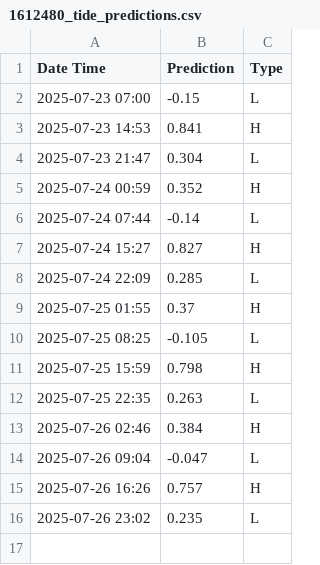
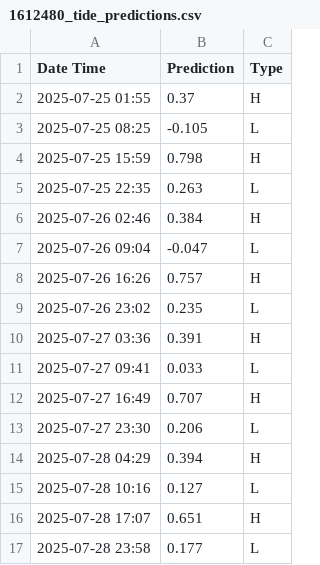
Before and after one commit to waikane-flooding/waikaneapp, a CSV file: backend/1612480_tide_predictions.csv, drawn as a sheet; removed rows and columns are numbered as before the commit, all else as after; the diff names each change by its address in the sheet, - before the commit and + after, or states it on an @@ line.

```diff
--- a/backend/1612480_tide_predictions.csv
+++ b/backend/1612480_tide_predictions.csv
-row 2: 2025-07-23 07:00 | -0.15 | L
-row 3: 2025-07-23 14:53 | 0.841 | H
-row 4: 2025-07-23 21:47 | 0.304 | L
-row 5: 2025-07-24 00:59 | 0.352 | H
-row 6: 2025-07-24 07:44 | -0.14 | L
-row 7: 2025-07-24 15:27 | 0.827 | H
-row 8: 2025-07-24 22:09 | 0.285 | L
+row 10: 2025-07-27 03:36 | 0.391 | H
+row 11: 2025-07-27 09:41 | 0.033 | L
+row 12: 2025-07-27 16:49 | 0.707 | H
+row 13: 2025-07-27 23:30 | 0.206 | L
+row 14: 2025-07-28 04:29 | 0.394 | H
+row 15: 2025-07-28 10:16 | 0.127 | L
+row 16: 2025-07-28 17:07 | 0.651 | H
+row 17: 2025-07-28 23:58 | 0.177 | L
```
Also changed, not shown: 13 other files.
